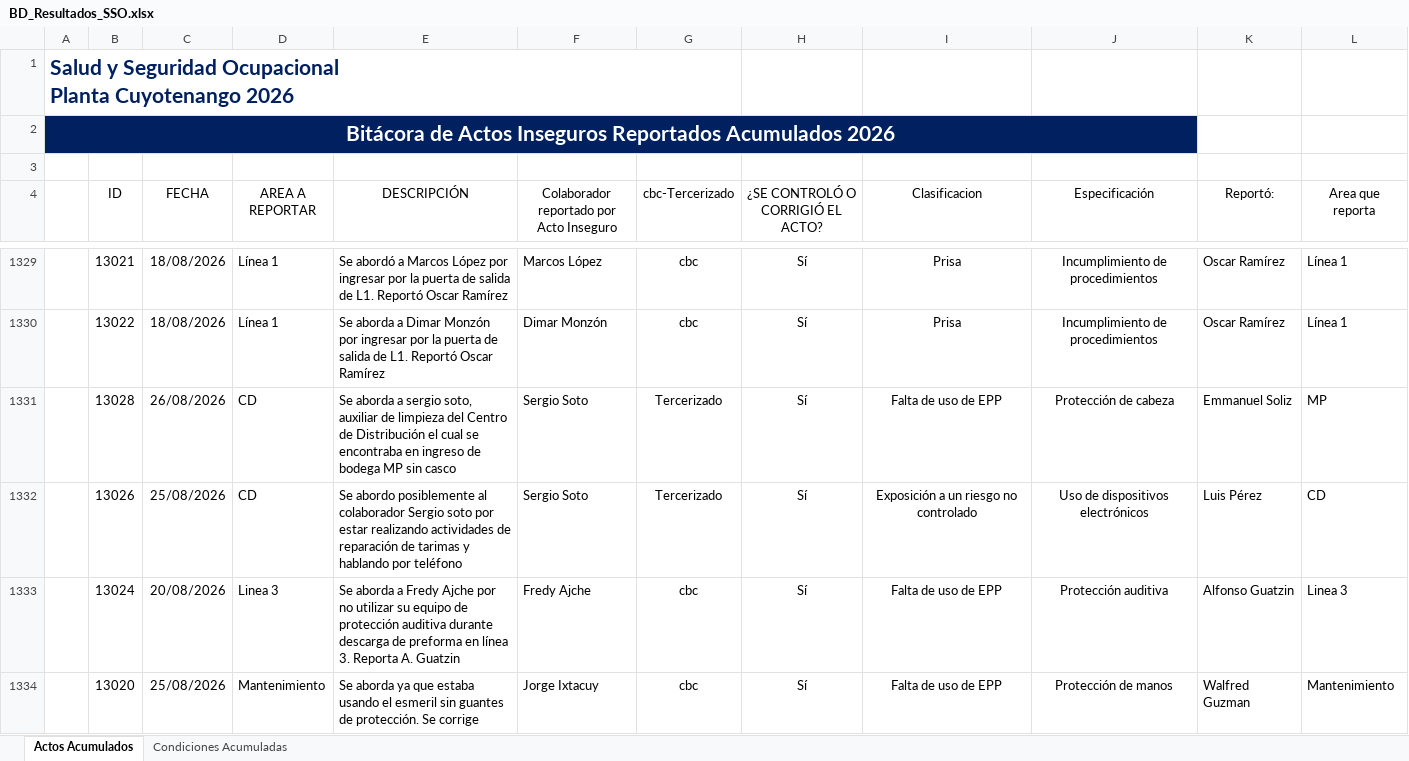
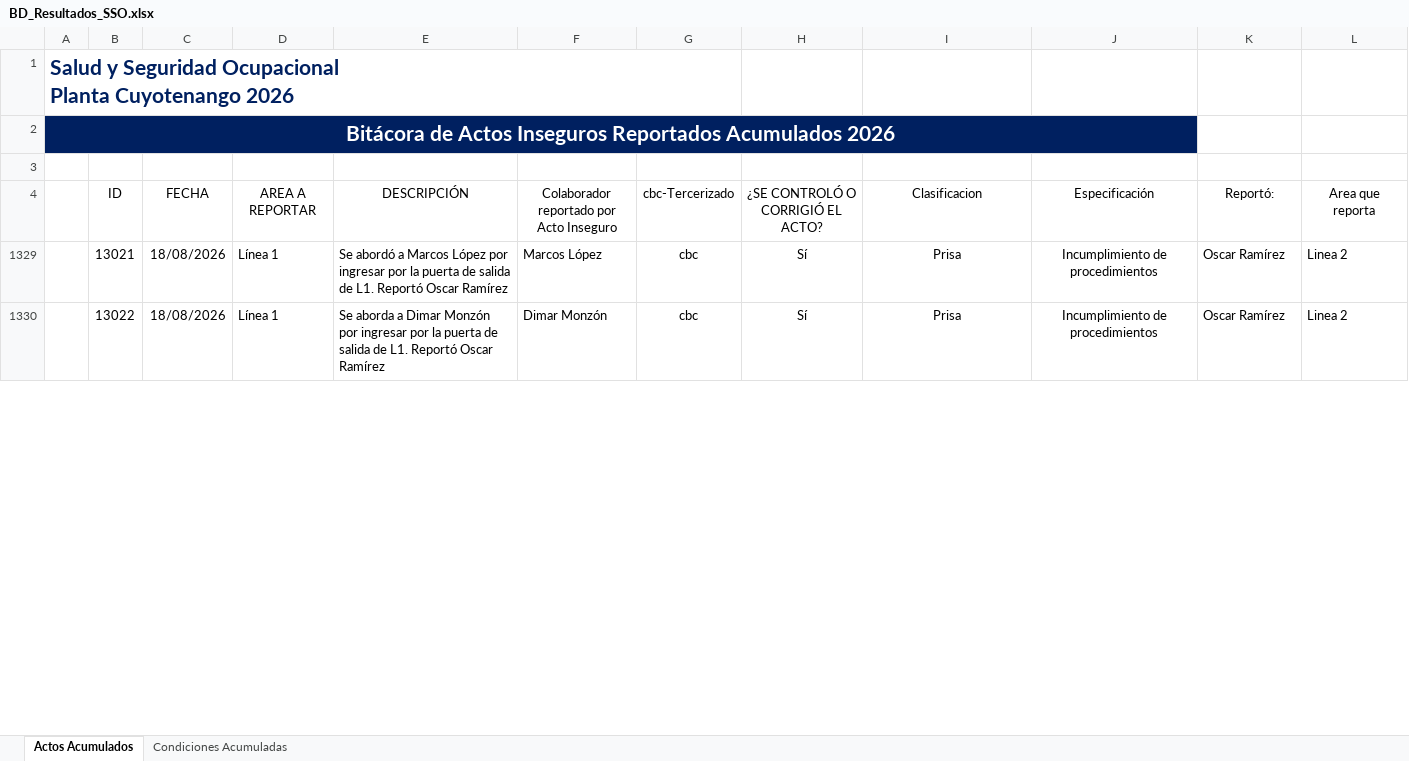
Before and after one commit to gestorssocuyo2026/DASHBOARDACTOSYCONDICIONES, an Excel workbook: BD_Resultados_SSO.xlsx, sheet Actos Acumulados, drawn as a sheet; only a part is shown, gaps mark what is left out; values as stored, in another font and other column widths than the file's, no borders; charts and pictures and table styles not drawn; the diff covers the shown part only; the diff names each change by its address in the sheet, - before the commit and + after, or states it on an @@ line.

Commit message:
Add files via upload

```diff
--- a/BD_Resultados_SSO.xlsx (sheet Actos Acumulados)
+++ b/BD_Resultados_SSO.xlsx (sheet Actos Acumulados)
-L1329:L1330 (Area que reporta): Línea 1
+L1329:L1330 (Area que reporta): Linea 2
@@ row 1331 hidden:  | 13028 | 26/08/2026 | CD | Se aborda a sergio soto, auxiliar de limpieza del Centro de Distribución el cual se encontraba en ingreso de bodega MP sin casco | Sergio Soto | Tercerizado | Sí | Falta de uso de EPP | Protección de cabeza | Emmanuel Soliz | MP @@
@@ row 1332 hidden:  | 13026 | 25/08/2026 | CD | Se abordo posiblemente al colaborador Sergio soto por estar realizando actividades de reparación de tarimas y hablando por teléfono | Sergio Soto | Tercerizado | Sí | Exposición a un riesgo no controlado | Uso de dispositivos electrónicos | Luis Pérez | CD @@
@@ row 1333 hidden:  | 13024 | 20/08/2026 | Linea 3 | Se aborda a Fredy Ajche por no utilizar su equipo de protección auditiva durante descarga de preforma en línea 3. Reporta A. Guatzin | Fredy Ajche | cbc | Sí | Falta de uso de EPP | Protección auditiva | Alfonso Guatzin | Linea 3 @@
@@ row 1334 hidden:  | 13020 | 25/08/2026 | Mantenimiento | Se aborda ya que estaba usando el esmeril sin guantes de protección. Se corrige | Jorge Ixtacuy | cbc | Sí | Falta de uso de EPP | Protección de manos | Walfred Guzman | Mantenimiento @@
```
Also changed, not shown: 1 removed row, 39 hidden or unhidden rows and 2 edited cells elsewhere in this sheet, hidden cells.
